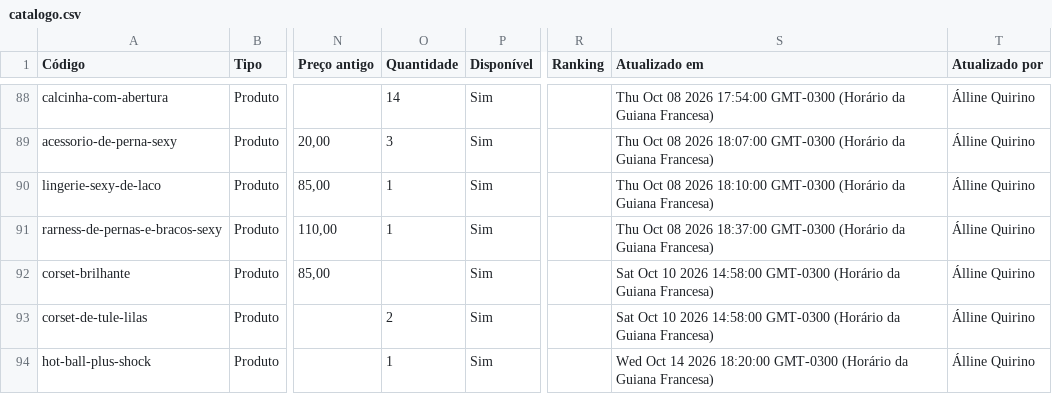
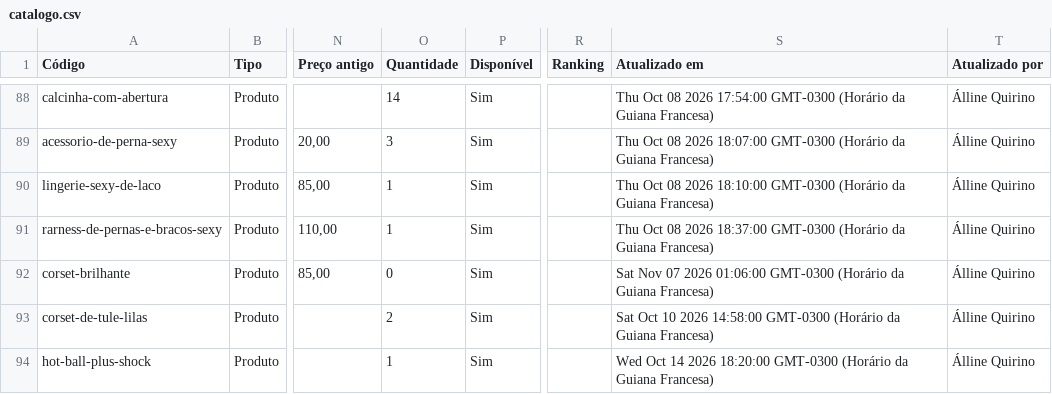
Before and after one commit to barros-pedro/ousemais-catalogo, a CSV file: _fonte/dados/catalogo.csv, drawn as a sheet; only a part is shown, gaps mark what is left out; the diff names each change by its address in the sheet, - before the commit and + after, or states it on an @@ line.

```diff
--- a/_fonte/dados/catalogo.csv
+++ b/_fonte/dados/catalogo.csv
-O92 (Quantidade): (empty)
+O92 (Quantidade): 0
-S92 (Atualizado em): Sat Oct 10 2026 14:58:00 GMT-0300 (Horário…
+S92 (Atualizado em): Sat Nov 07 2026 01:06:00 GMT-0300 (Horário…
```
Also changed, not shown: dados/catalogo.csv, 17 other files.
